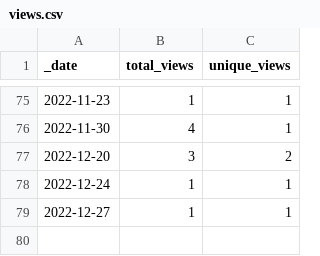
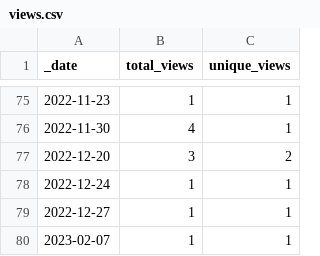
Before and after one commit to AlexRogalskiy/kotlin-patterns, a CSV file: traffic/views.csv, drawn as a sheet; only a part is shown, gaps mark what is left out.

```diff
--- a/traffic/views.csv
+++ b/traffic/views.csv
@@ -79 +79,2 @@ _date,total_views,unique_views
 2022-12-27,1,1
+2023-02-07,1,1
```
Also changed, not shown: traffic/clones.csv, 1 other file.
